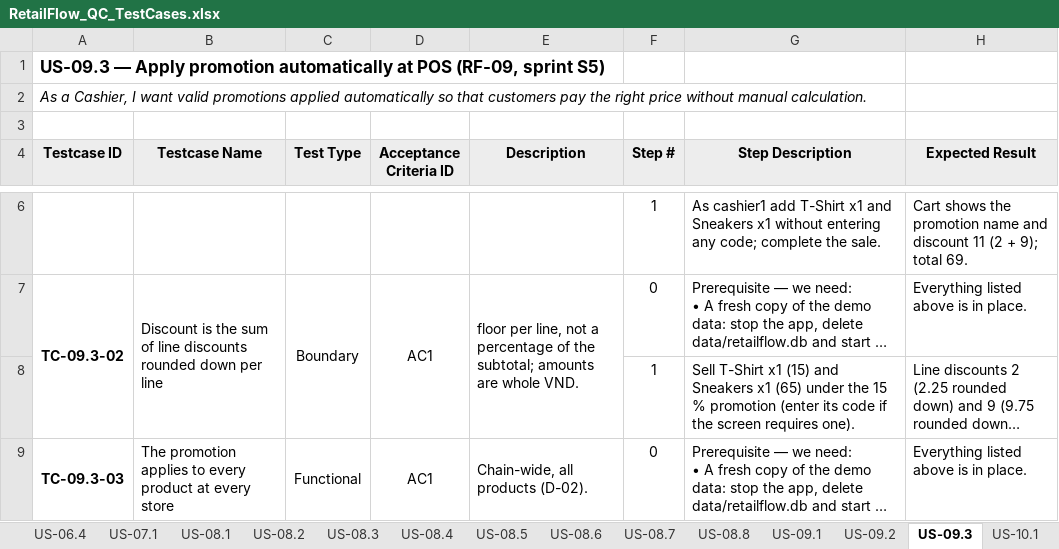
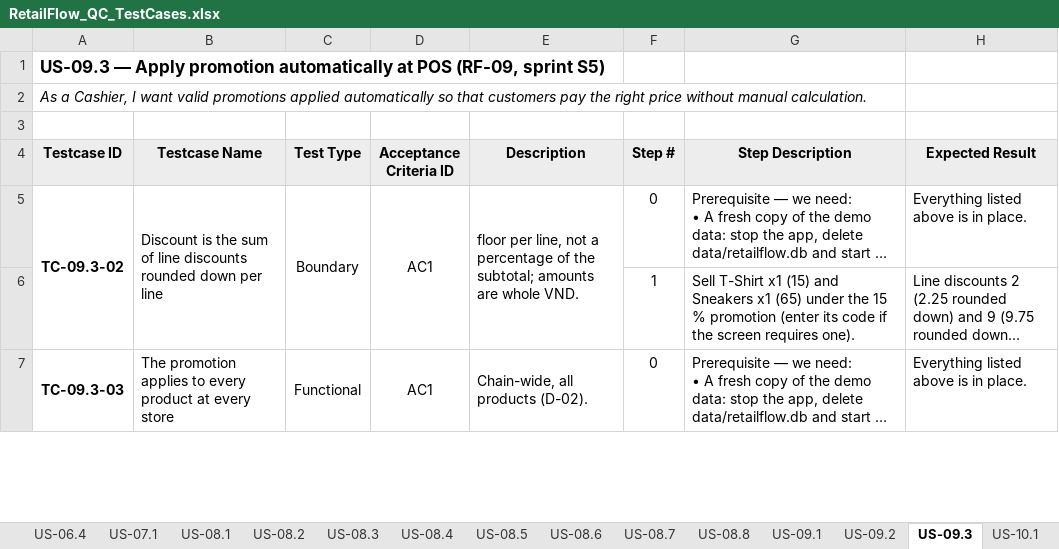
Before and after one commit to shlpthn/retailflow, an Excel workbook: qc/RetailFlow_QC_TestCases.xlsx, sheet US-09.3, drawn as a sheet; only a part is shown, gaps mark what is left out; long unchanged cells end in …; values as stored, in another font and other column widths than the file's, no borders; the diff covers the shown part only; the diff names each change by its address in the sheet, - before the commit and + after, or states it on an @@ line.

Commit message:
docs(qc): rebuild the test case workbook without retired cases

```diff
--- a/qc/RetailFlow_QC_TestCases.xlsx (sheet US-09.3)
+++ b/qc/RetailFlow_QC_TestCases.xlsx (sheet US-09.3)
-row 6:  |  |  |  |  | 1 | As cashier1 add T-Shirt x1 and Sneakers x1 without entering any code; complete the sale. | Cart shows the promotion name and discount 11 (2 + 9); total 69.
```
Also changed, not shown: 1 removed row elsewhere in this sheet, sheet US-08.3, sheet US-08.4, sheet US-08.6, sheet US-07.1, sheet US-08.1, sheet User Stories & AC, 2 more sheets.
